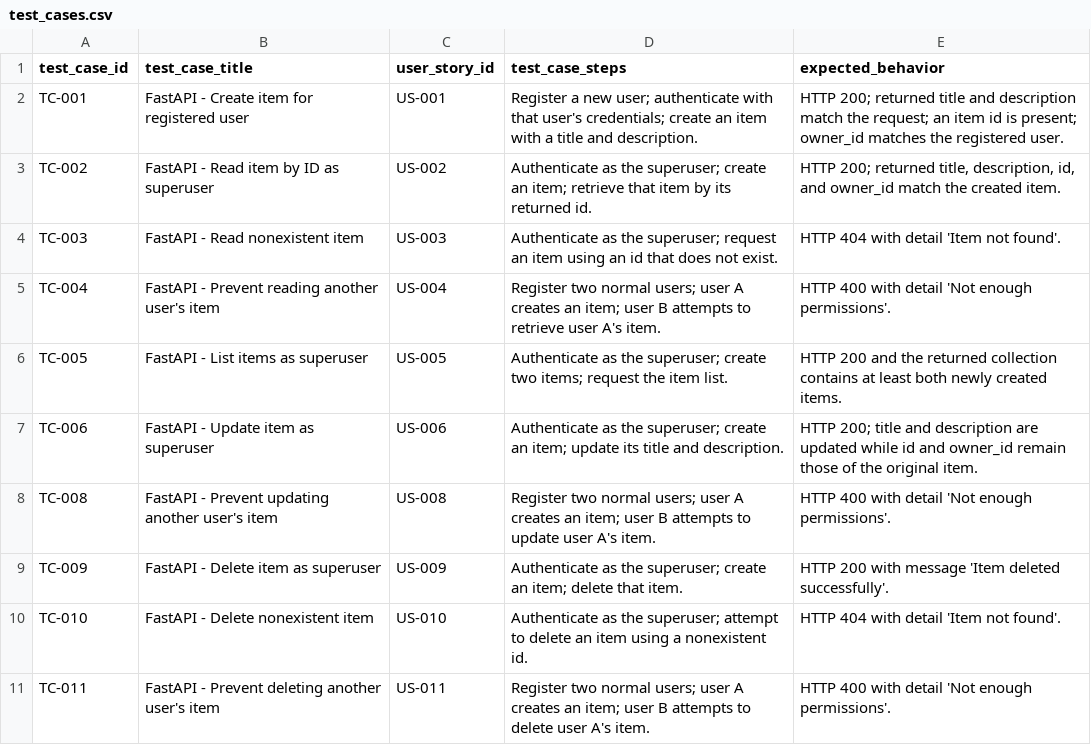
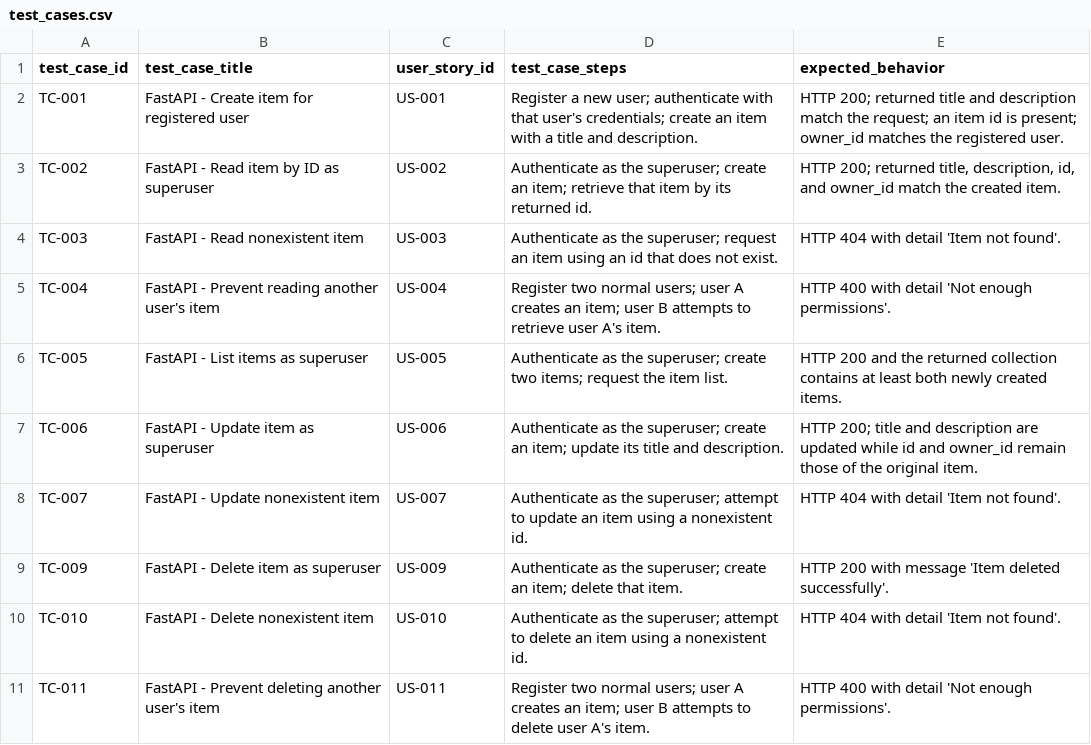
Before and after one commit to MoldovanAndrada/traceability_project, a CSV file: dataset restbench/test_cases.csv, drawn as a sheet; only a part is shown; removed rows and columns are numbered as before the commit, all else as after; the diff names each change by its address in the sheet, - before the commit and + after, or states it on an @@ line.

Commit message:
test

```diff
--- a/dataset restbench/test_cases.csv
+++ b/dataset restbench/test_cases.csv
-row 8: TC-008 | FastAPI - Prevent updating another user's item | US-008 | Register two normal users; user A creates an item; user B attempts to update user A's item. | HTTP 400 with detail 'Not enough permissions'.
+row 8: TC-007 | FastAPI - Update nonexistent item | US-007 | Authenticate as the superuser; attempt to update an item using a nonexistent id. | HTTP 404 with detail 'Item not found'.
```
